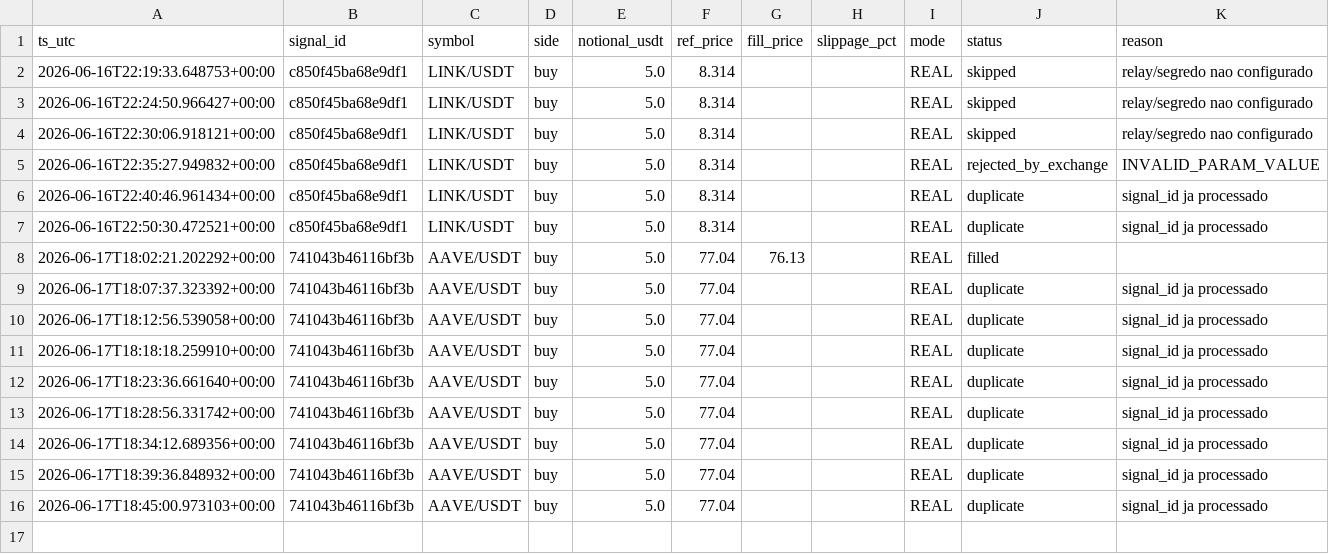
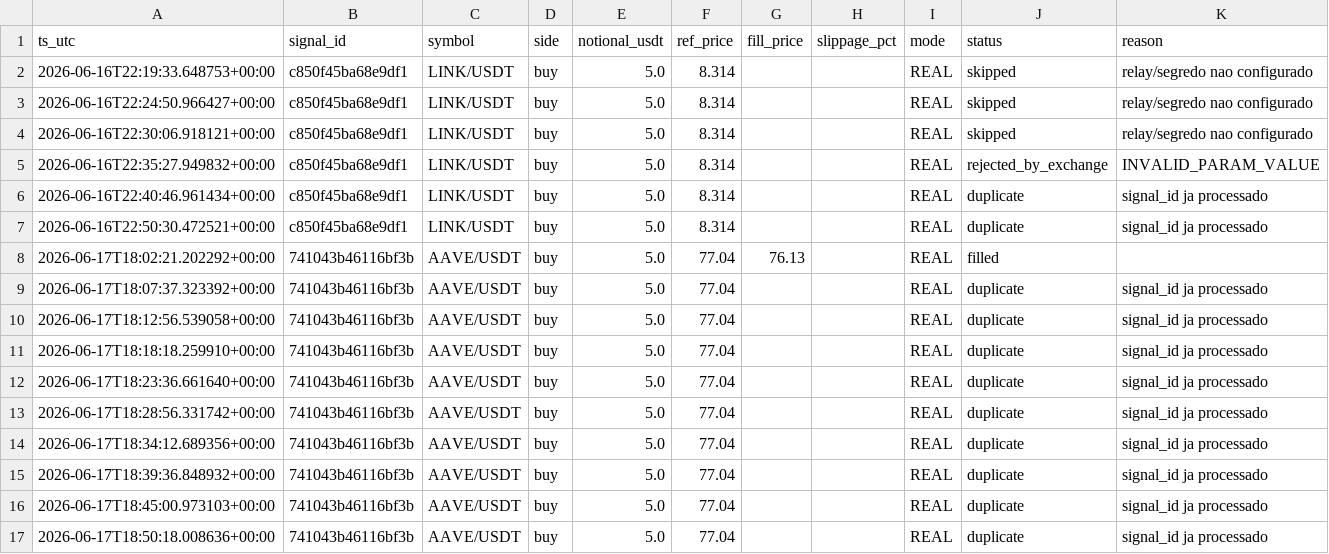
Before and after one commit to neliocastro/crypto-signal-bot, a CSV file: state/orders_executed.csv, drawn as a sheet.

```diff
--- a/state/orders_executed.csv
+++ b/state/orders_executed.csv
@@ -16 +16,2 @@ ts_utc,signal_id,symbol,side,notional_usdt,ref_price,fill_price,slippage_pct,mod
 2026-06-17T18:45:00.973103+00:00,741043b46116bf3b,AAVE/USDT,buy,5.0,77.04,,,REAL,duplicate,signal_id ja processado
+2026-06-17T18:50:18.008636+00:00,741043b46116bf3b,AAVE/USDT,buy,5.0,77.04,,,REAL,duplicate,signal_id ja processado
```
Also changed, not shown: 2 other files.
